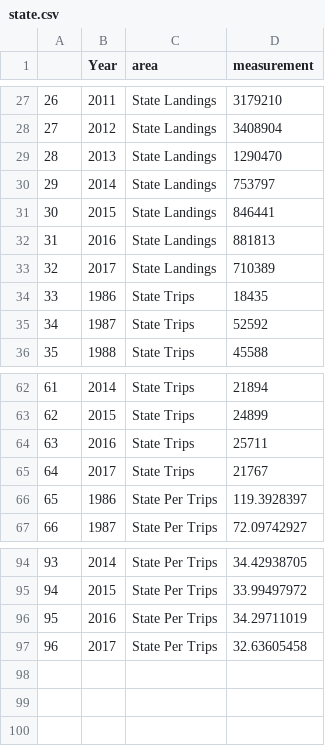
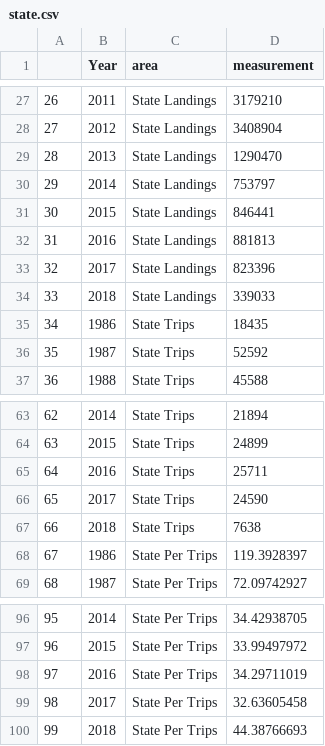
Before and after one commit to melimore86/landings, a CSV file: landing_app/data/state.csv, drawn as a sheet; only a part is shown, gaps mark what is left out; addresses are those after the commit; the diff names each change by its address in the sheet, - before the commit and + after, or states it on an @@ line.

```diff
--- a/landing_app/data/state.csv
+++ b/landing_app/data/state.csv
-D33 (measurement): 710389
+D33 (measurement): 823396
+row 34: 33 | 2018 | State Landings | 339033
@@ column A renumbered between rows 35 and 99 @@
-D66 (measurement): 21767
+D66 (measurement): 24590
+row 67: 66 | 2018 | State Trips | 7638
+row 100: 99 | 2018 | State Per Trips | 44.38766693
```
Also changed, not shown: landing_app/data/apalach.csv, landing_app/data/data.csv, 21 other files.
